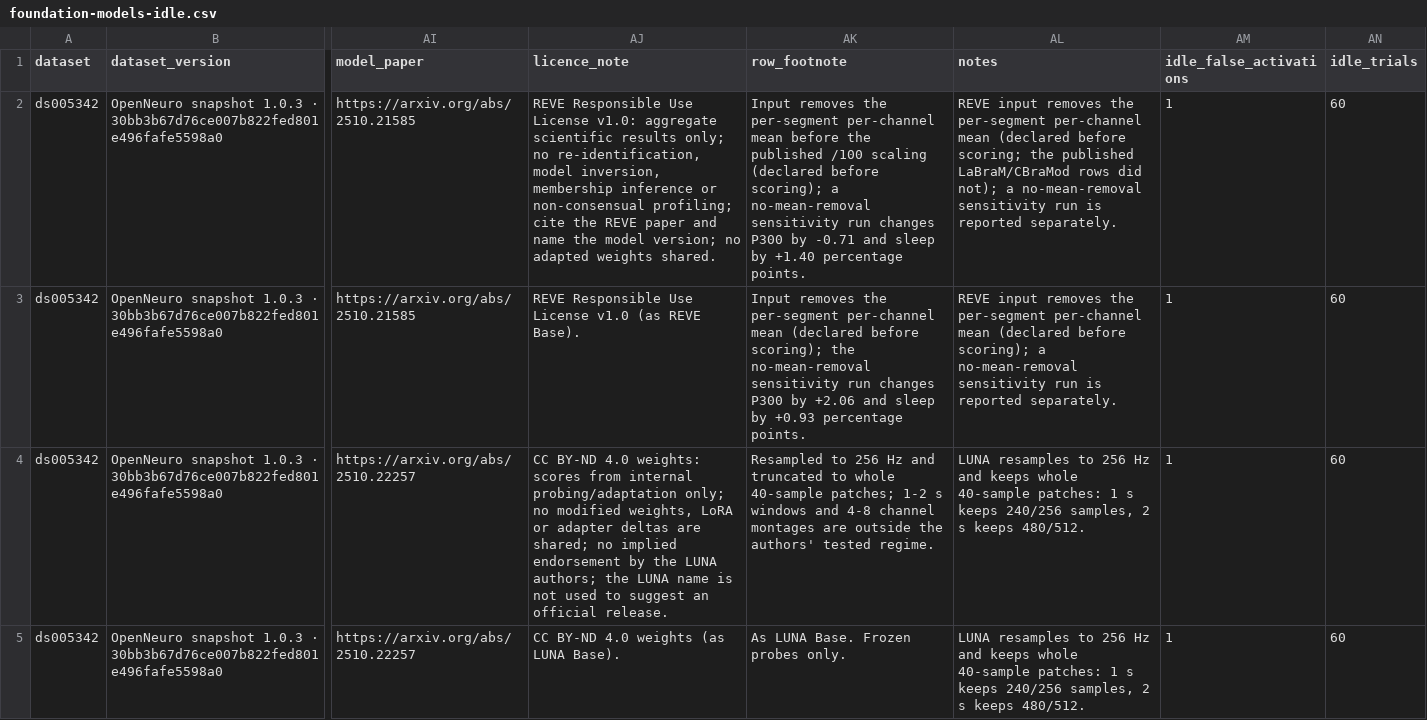
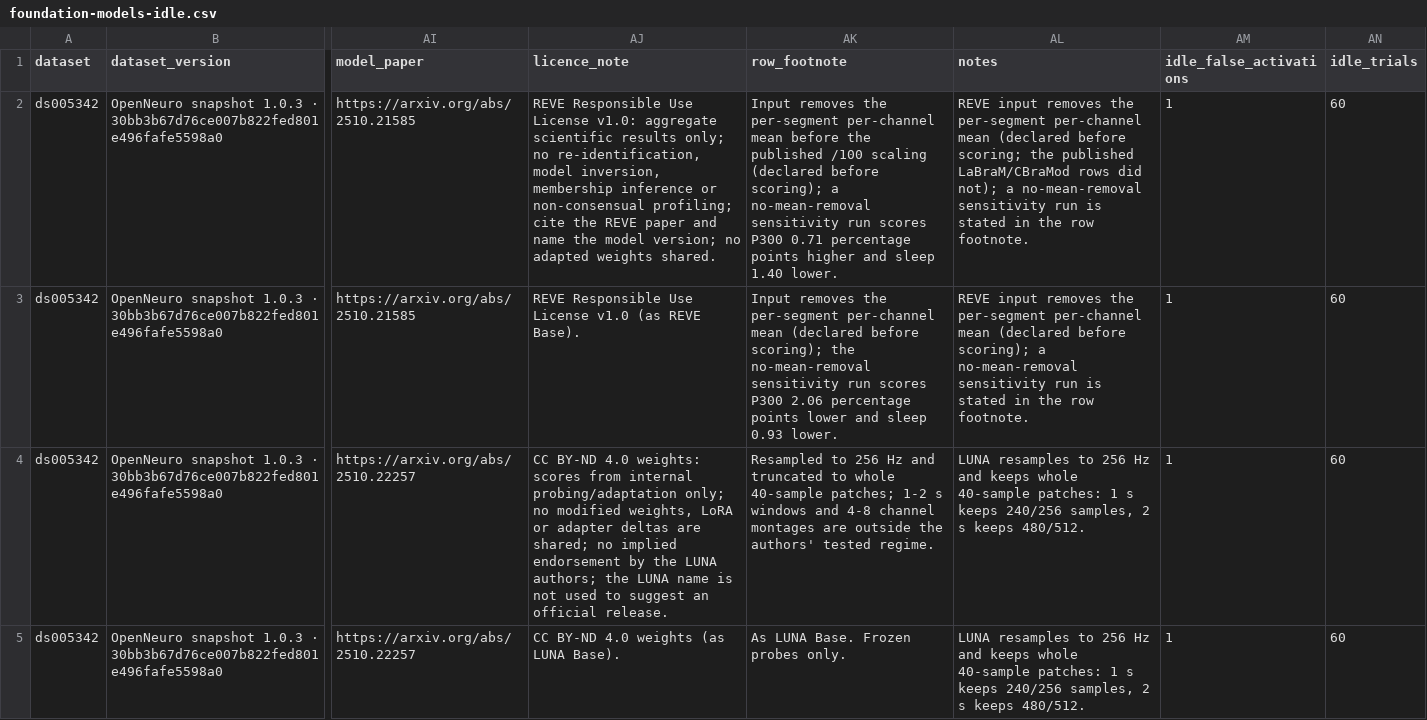
Before and after one commit to twu3202/bci-report, a CSV file: site/public/data/foundation-models-idle.csv, drawn as a sheet; only a part is shown, gaps mark what is left out; the diff names each change by its address in the sheet, - before the commit and + after, or states it on an @@ line.

```diff
--- a/site/public/data/foundation-models-idle.csv
+++ b/site/public/data/foundation-models-idle.csv
-AK2 (row_footnote): …sensitivity run changes P300 by -0.71 and sleep by +1.40 percentage points.
+AK2 (row_footnote): …sensitivity run scores P300 0.71 percentage points higher and sleep 1.40 lower.
-AL2 (notes): …run is reported separately.
+AL2 (notes): …run is stated in the row footnote.
-AK3 (row_footnote): …sensitivity run changes P300 by +2.06 and sleep by +0.93 percentage points.
+AK3 (row_footnote): …sensitivity run scores P300 2.06 percentage points lower and sleep 0.93 lower.
-AL3 (notes): …run is reported separately.
+AL3 (notes): …run is stated in the row footnote.
```
Also changed, not shown: site/public/data/foundation-models-arithmetic-rest.csv, site/public/data/foundation-models-beta-4ch.csv, 15 other files.
